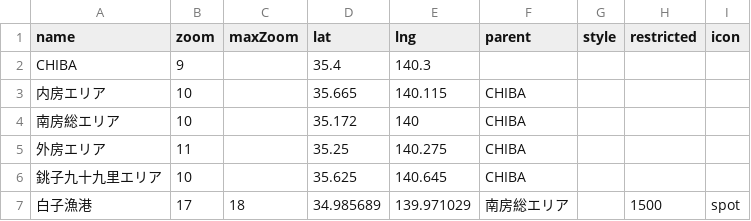
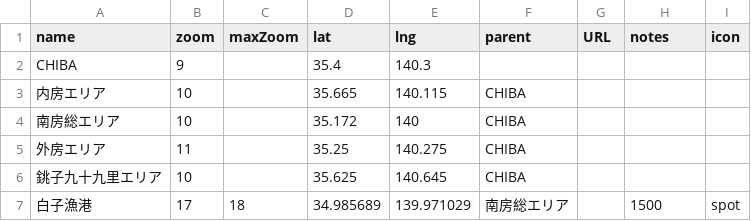
Before and after one commit to 4476barebare/MAP-, a CSV file: data/location.csv, drawn as a sheet; only a part is shown.

Commit message:
Add files via upload

```diff
--- a/data/location.csv
+++ b/data/location.csv
@@ -1,2 +1,2 @@
-name,zoom,maxZoom,lat,lng,parent,style,restricted,icon
+name,zoom,maxZoom,lat,lng,parent,URL,notes,icon
 CHIBA,9,,35.4,140.3,,,,
```
